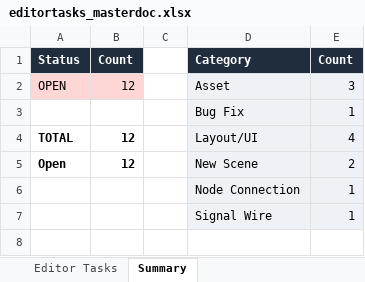
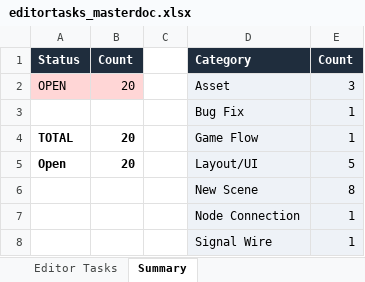
Before and after one commit to etherthegreat/mostupdatedfarsword, an Excel workbook: editortasks_masterdoc.xlsx, sheet Summary, drawn as a sheet; values as stored, in another font and other column widths than the file's, no borders; removed rows and columns are numbered as before the commit, all else as after; the diff names each change by its address in the sheet, - before the commit and + after, or states it on an @@ line.

```diff
--- a/editortasks_masterdoc.xlsx (sheet Summary)
+++ b/editortasks_masterdoc.xlsx (sheet Summary)
-B2: 12
+B2: 20
-row 4: TOTAL | 12 |  | Layout/UI | 4
-row 5: Open | 12 |  | New Scene | 2
+row 4: TOTAL | 20 |  | Game Flow | 1
+row 5: Open | 20 |  | Layout/UI | 5
+row 6:  |  |  | New Scene | 8
```
Also changed, not shown: sheet Editor Tasks, 11 other files.
